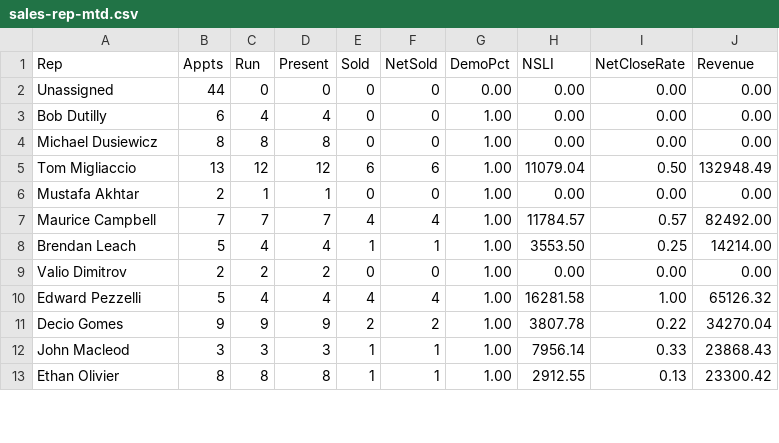
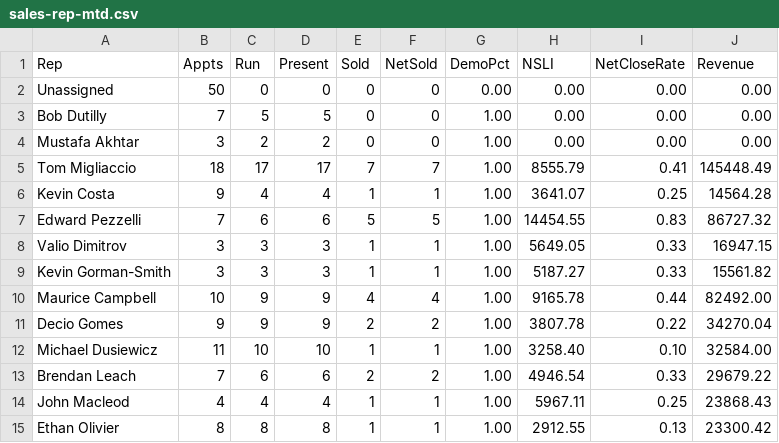
Before and after one commit to SeanSenno/rebath-sales-dashboard, a CSV file: data/sales-rep-mtd.csv, drawn as a sheet; only a part is shown; the diff covers the shown part only.

Commit message:
Daily refresh via Zap

```diff
--- a/data/sales-rep-mtd.csv
+++ b/data/sales-rep-mtd.csv
@@ -1,13 +1,15 @@
 Rep,Appts,Run,Present,Sold,NetSold,DemoPct,NSLI,NetCloseRate,Revenue
-Unassigned,44,0,0,0,0,0.00,0.00,0.00,0.00
-Bob Dutilly,6,4,4,0,0,1.00,0.00,0.00,0.00
-Michael Dusiewicz,8,8,8,0,0,1.00,0.00,0.00,0.00
-Tom Migliaccio,13,12,12,6,6,1.00,11079.04,0.50,132948.49
-Mustafa Akhtar,2,1,1,0,0,1.00,0.00,0.00,0.00
-Maurice Campbell,7,7,7,4,4,1.00,11784.57,0.57,82492.00
-Brendan Leach,5,4,4,1,1,1.00,3553.50,0.25,14214.00
-Valio Dimitrov,2,2,2,0,0,1.00,0.00,0.00,0.00
-Edward Pezzelli,5,4,4,4,4,1.00,16281.58,1.00,65126.32
+Unassigned,50,0,0,0,0,0.00,0.00,0.00,0.00
+Bob Dutilly,7,5,5,0,0,1.00,0.00,0.00,0.00
+Mustafa Akhtar,3,2,2,0,0,1.00,0.00,0.00,0.00
+Tom Migliaccio,18,17,17,7,7,1.00,8555.79,0.41,145448.49
+Kevin Costa,9,4,4,1,1,1.00,3641.07,0.25,14564.28
+Edward Pezzelli,7,6,6,5,5,1.00,14454.55,0.83,86727.32
+Valio Dimitrov,3,3,3,1,1,1.00,5649.05,0.33,16947.15
+Kevin Gorman-Smith,3,3,3,1,1,1.00,5187.27,0.33,15561.82
+Maurice Campbell,10,9,9,4,4,1.00,9165.78,0.44,82492.00
 Decio Gomes,9,9,9,2,2,1.00,3807.78,0.22,34270.04
-John Macleod,3,3,3,1,1,1.00,7956.14,0.33,23868.43
+Michael Dusiewicz,11,10,10,1,1,1.00,3258.40,0.10,32584.00
+Brendan Leach,7,6,6,2,2,1.00,4946.54,0.33,29679.22
+John Macleod,4,4,4,1,1,1.00,5967.11,0.25,23868.43
 Ethan Olivier,8,8,8,1,1,1.00,2912.55,0.13,23300.42
```
Also changed, not shown: 1 removed row and 13 edited cells elsewhere in this file.
